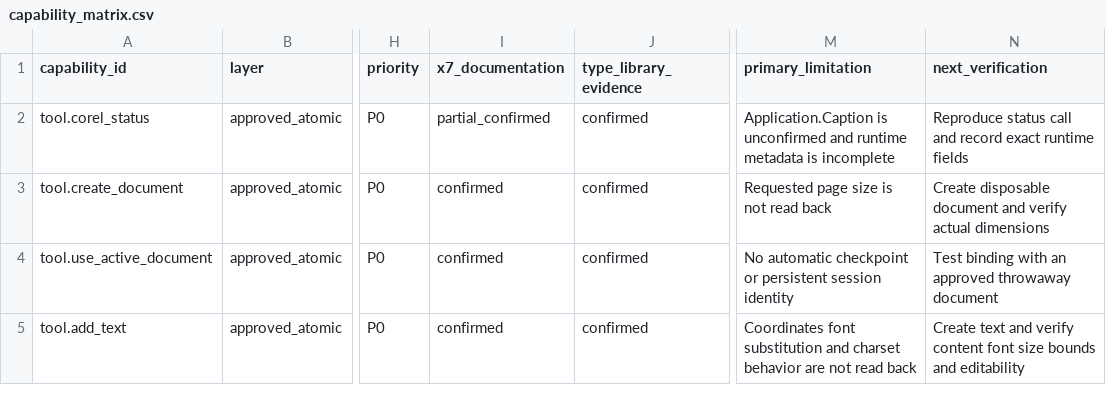
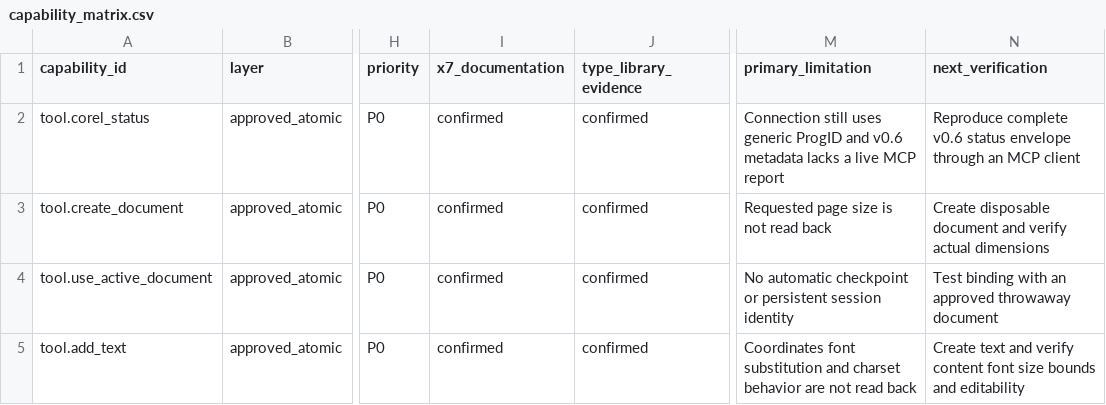
Before and after one commit to sohail-bhai/COREL-AI-, a CSV file: catalog/capability_matrix.csv, drawn as a sheet; only a part is shown, gaps mark what is left out; the diff names each change by its address in the sheet, - before the commit and + after, or states it on an @@ line.

```diff
--- a/catalog/capability_matrix.csv
+++ b/catalog/capability_matrix.csv
-I2 (x7_documentation): partial_confirmed
+I2 (x7_documentation): confirmed
-M2 (primary_limitation): Application.Caption is unconfirmed and runtime metadata is incomplete
+M2 (primary_limitation): Connection still uses generic ProgID and v0.6 metadata lacks a live MCP report
-N2 (next_verification): Reproduce status call and record exact runtime fields
+N2 (next_verification): Reproduce complete v0.6 status envelope through an MCP client
```
Also changed, not shown: 23 other files.
